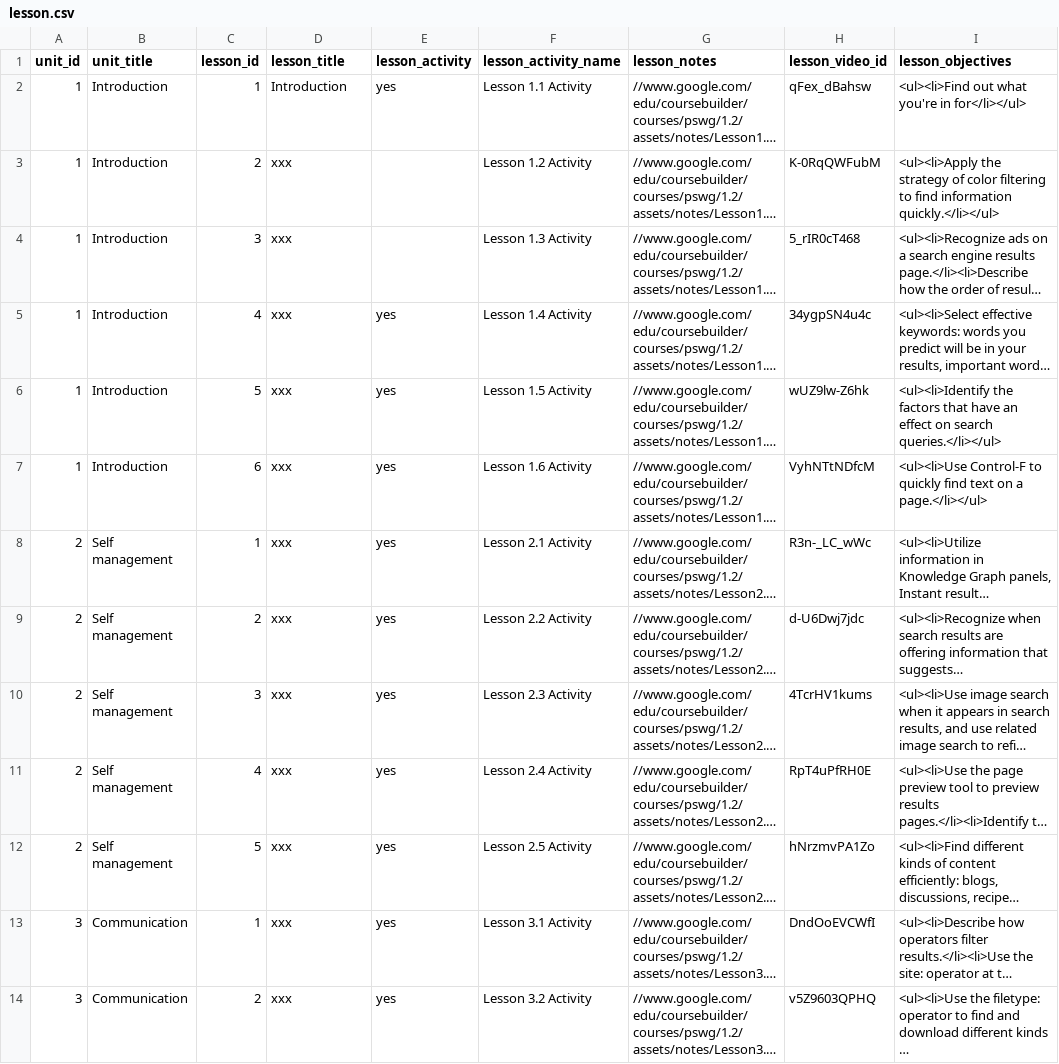
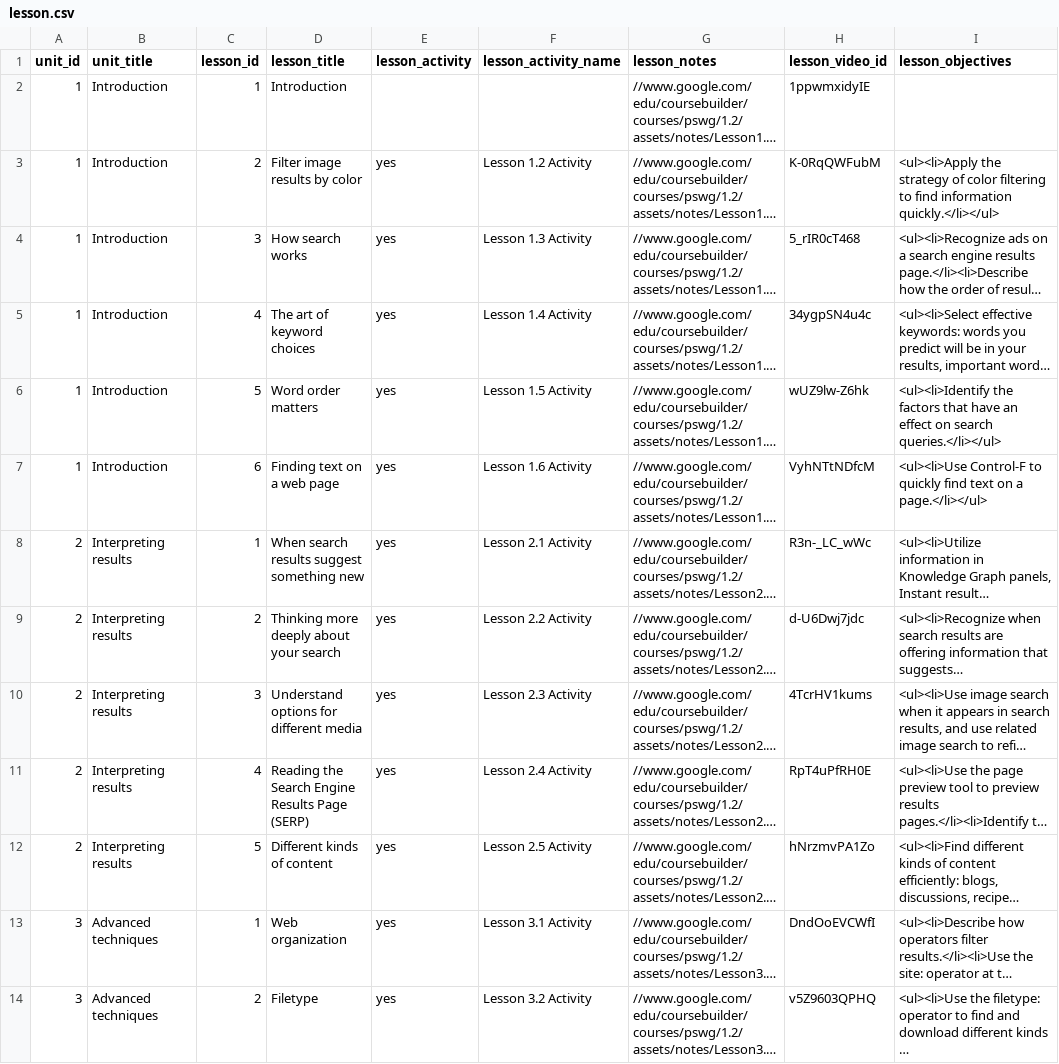
Before and after one commit to graemian/ami-mooc-pilot, a CSV file: data/lesson.csv, drawn as a sheet; only a part is shown; long unchanged cells end in …; the diff covers the shown part only; the diff names each change by its address in the sheet, - before the commit and + after, or states it on an @@ line.

Commit message:
Reset to original so that we could have the Google search course available as a sample

```diff
--- a/data/lesson.csv
+++ b/data/lesson.csv
-E2 (lesson_activity): yes
+E2 (lesson_activity): (empty)
-F2 (lesson_activity_name): Lesson 1.1 Activity
+F2 (lesson_activity_name): (empty)
-H2 (lesson_video_id): qFex_dBahsw
+H2 (lesson_video_id): 1ppwmxidyIE
-I2 (lesson_objectives): <ul><li>Find out what you're in for</li></ul>
+I2 (lesson_objectives): (empty)
-D3 (lesson_title): xxx
+D3 (lesson_title): Filter image results by color
-E3:E4 (lesson_activity): (empty)
+E3:E4 (lesson_activity): yes
-D4 (lesson_title): xxx
+D4 (lesson_title): How search works
-D5 (lesson_title): xxx
+D5 (lesson_title): The art of keyword choices
-D6 (lesson_title): xxx
+D6 (lesson_title): Word order matters
-D7 (lesson_title): xxx
+D7 (lesson_title): Finding text on a web page
-B8:B12 (unit_title): Self management
+B8:B12 (unit_title): Interpreting results
-D8 (lesson_title): xxx
+D8 (lesson_title): When search results suggest something new
-D9 (lesson_title): xxx
+D9 (lesson_title): Thinking more deeply about your search
-D10 (lesson_title): xxx
+D10 (lesson_title): Understand options for different media
-D11 (lesson_title): xxx
+D11 (lesson_title): Reading the Search Engine Results Page (SERP)
-D12 (lesson_title): xxx
+D12 (lesson_title): Different kinds of content
-B13:B14 (unit_title): Communication
+B13:B14 (unit_title): Advanced techniques
-D13 (lesson_title): xxx
+D13 (lesson_title): Web organization
-D14 (lesson_title): xxx
+D14 (lesson_title): Filetype
```
Also changed, not shown: 8 added rows and 16 edited cells elsewhere in this file, data/unit.csv, 2 other files.
